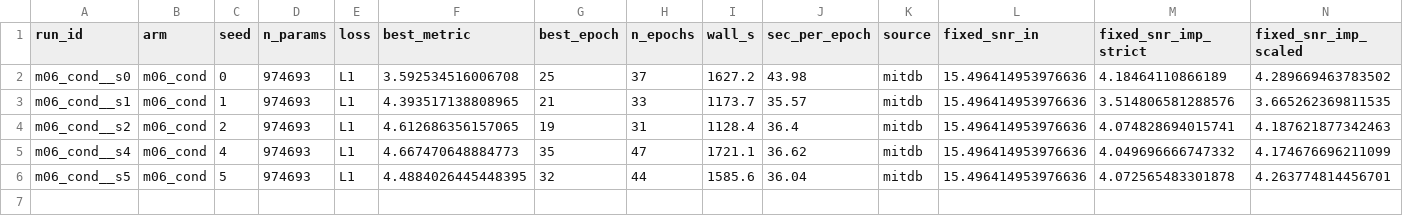
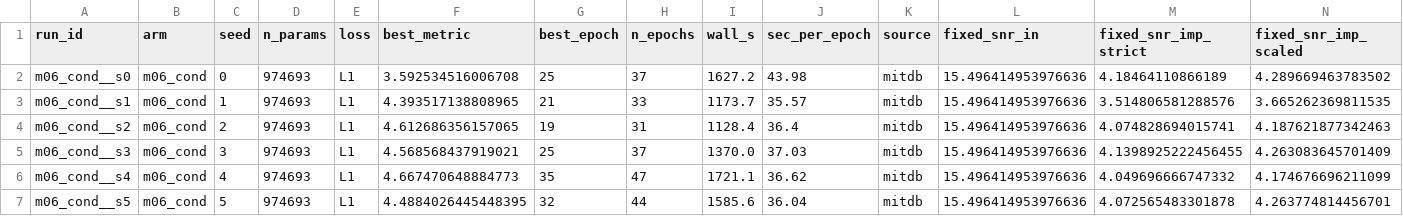
Before and after one commit to userpawbaw/ECG_denoising_method_comparision, a CSV file: results/ext/condpert8/sweep.csv, drawn as a sheet; only a part is shown; rows hold the shown columns only; the diff names each change by its address in the sheet, - before the commit and + after, or states it on an @@ line.

```diff
--- a/results/ext/condpert8/sweep.csv
+++ b/results/ext/condpert8/sweep.csv
+row 5: m06_cond__s3 | m06_cond | 3 | 974693 | L1 | 4.568568437919021 | 25 | 37 | 1370.0 | 37.03 | mitdb | 15.496414953976636 | 4.1398925222456455 | 4.263083645701409
```
Also changed, not shown: results/ext/condpert8/m06_cond__s3/log.csv, 6 other files.
